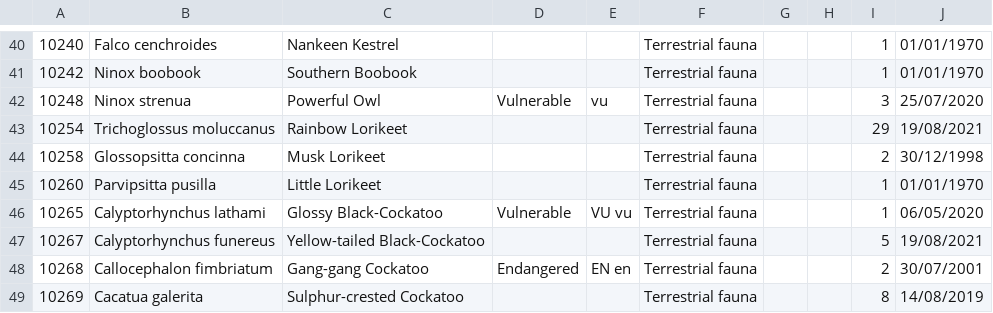
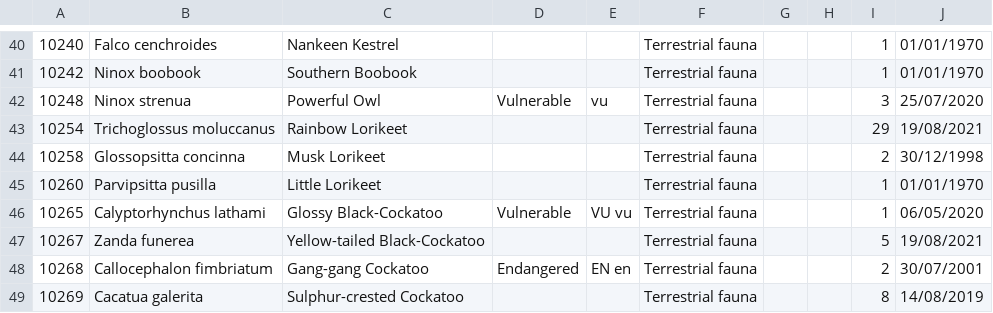
Before and after one commit to Irreparable-io/frankston-wildlife-data, a CSV file: VBA_RAW_DATA/report_7636556652626627153.csv, drawn as a sheet; only a part is shown, gaps mark what is left out; the diff names each change by its address in the sheet, - before the commit and + after, or states it on an @@ line.

Commit message:
Correct species name for Yellow-tailed Black-Cockatoo

```diff
--- a/VBA_RAW_DATA/report_7636556652626627153.csv
+++ b/VBA_RAW_DATA/report_7636556652626627153.csv
-B47: Calyptorhynchus funereus
+B47: Zanda funerea
```
